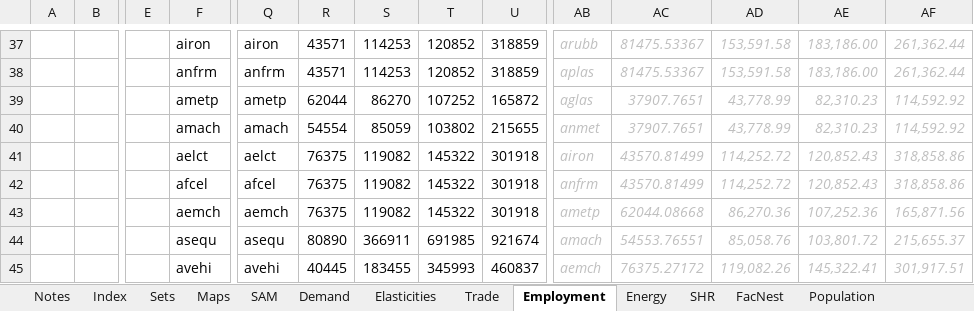
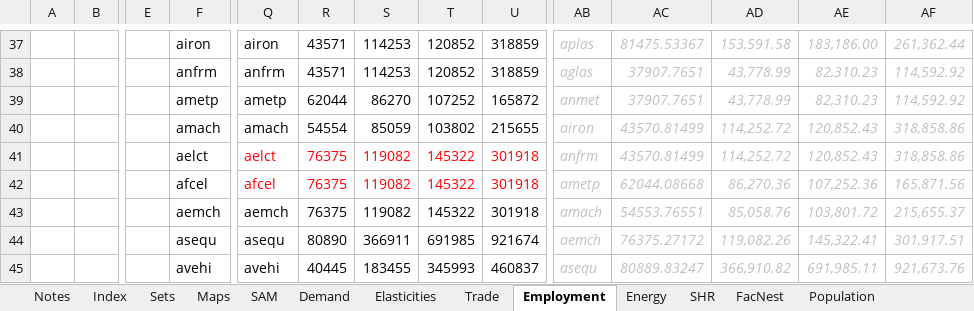
Before and after one commit to brunomerven/SATIMGE, an Excel workbook: CGE/1model.xlsx, sheet Employment, drawn as a sheet; only a part is shown, gaps mark what is left out; values as stored, in another font and other column widths than the file's, no borders; removed rows and columns are numbered as before the commit, all else as after; rows hold the shown columns only; the diff covers the shown part only; the diff names each change by its address in the sheet, - before the commit and + after, or states it on an @@ line.

```diff
--- a/CGE/1model.xlsx (sheet Employment)
+++ b/CGE/1model.xlsx (sheet Employment)
-AB37: arubb
+AB37: aplas
-AB38: aplas
+AB38: aglas
-AC38: 81475.53367
+AC38: 37907.7651
-AD38: 153,591.58
+AD38: 43,778.99
-AE38: 183,186.00
+AE38: 82,310.23
-AF38: 261,362.44
+AF38: 114,592.92
-AB39: aglas
+AB39: anmet
-AB40: anmet
+AB40: airon
-AC40: 37907.7651
+AC40: 43570.81499
-AD40: 43,778.99
+AD40: 114,252.72
-AE40: 82,310.23
+AE40: 120,852.43
-AF40: 114,592.92
+AF40: 318,858.86
-Q41:U41 text colour: black
+Q41:U41 text colour: #FF0000
-AB41: airon
+AB41: anfrm
-row 42:  |  |  | afcel | afcel | 76375 | 119082 | 145322 | 301918 | anfrm | 43570.81499 | 114,252.72 | 120,852.43 | 318,858.86
-F42: aemch
+F42: afcel
-Q42: aemch
+Q42: afcel
-Q42:U42 text colour: black
+Q42:U42 text colour: #FF0000
+row 43:  |  |  | aemch | aemch | 76375 | 119082 | 145322 | 301918 | amach | 54553.76551 | 85,058.76 | 103,801.72 | 215,655.37
-AB44: amach
+AB44: aemch
-AC44: 54553.76551
+AC44: 76375.27172
-AD44: 85,058.76
+AD44: 119,082.26
-AE44: 103,801.72
+AE44: 145,322.41
-AF44: 215,655.37
+AF44: 301,917.51
-AB45: aemch
+AB45: asequ
-AC45: 76375.27172
+AC45: 80889.83247
-AD45: 119,082.26
+AD45: 366,910.82
-AE45: 145,322.41
+AE45: 691,985.11
-AF45: 301,917.51
+AF45: 921,673.76
```
Also changed, not shown: 4 added rows, 5 removed rows, 126 edited cells and cell formats elsewhere in this sheet, formulas that keep their value, 1 other file.
